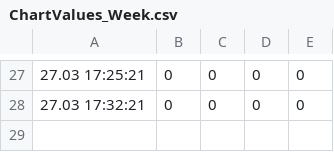
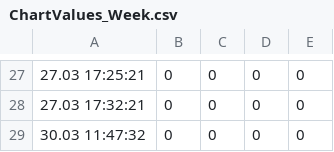
Before and after one commit to bojanhor/PolnenjeBazena, a CSV file: WebApplication1/ChartValues/ChartValues_Week.csv, drawn as a sheet; only a part is shown, gaps mark what is left out; the diff names each change by its address in the sheet, - before the commit and + after, or states it on an @@ line.

```diff
--- a/WebApplication1/ChartValues/ChartValues_Week.csv
+++ b/WebApplication1/ChartValues/ChartValues_Week.csv
+row 29: 30.03 11:47:32 | 0 | 0 | 0 | 0
```
Also changed, not shown: WebApplication1/ChartValues/ChartValues_Today.csv, 38 other files.
